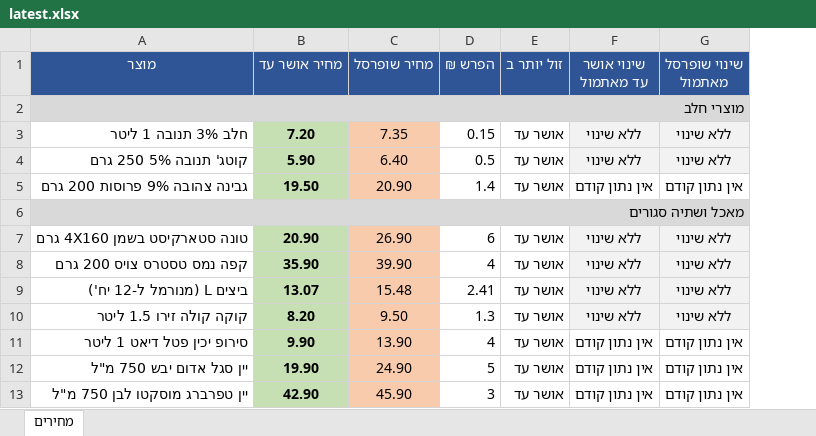
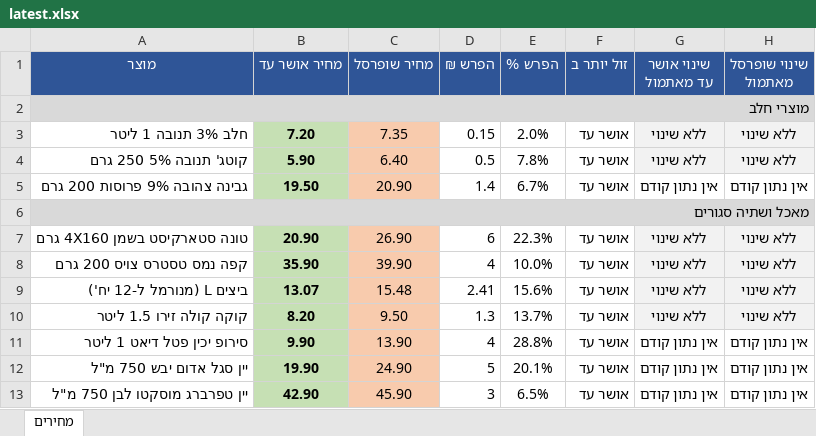
Before and after one commit to Gur1963/MYQA, an Excel workbook: grocery-prices/latest.xlsx, sheet מחירים, drawn as a sheet; only a part is shown; values as stored, in another font and other column widths than the file's, no borders; the diff names each change by its address in the sheet, - before the commit and + after, or states it on an @@ line.

Commit message:
הוספת עמודת הפרש % ליד הפרש ₪
לכל שורה ולשורת הסיכום - אחוז ההפרש ביחס לצד היקר יותר.

```diff
--- a/grocery-prices/latest.xlsx (sheet מחירים)
+++ b/grocery-prices/latest.xlsx (sheet מחירים)
+column E (הפרש %), rows 3-13: 2.0% | 7.8% | 6.7% |  | 22.3% | 10.0% | 15.6% | 13.7% | 28.8% | 20.1% | 6.5%
```
